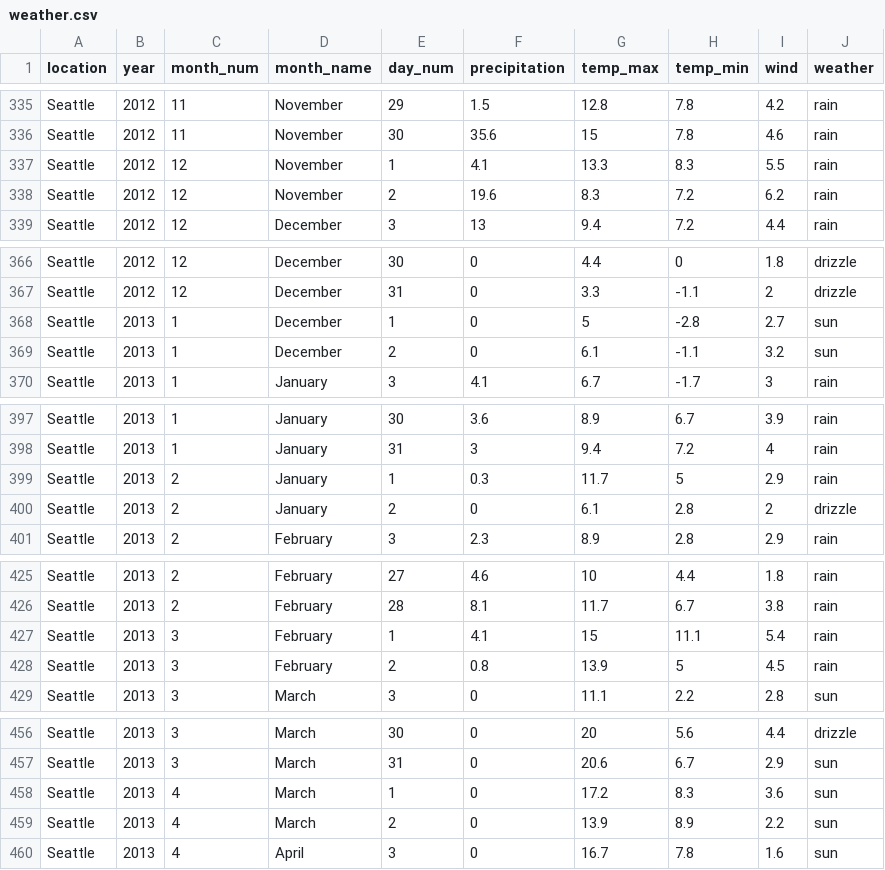
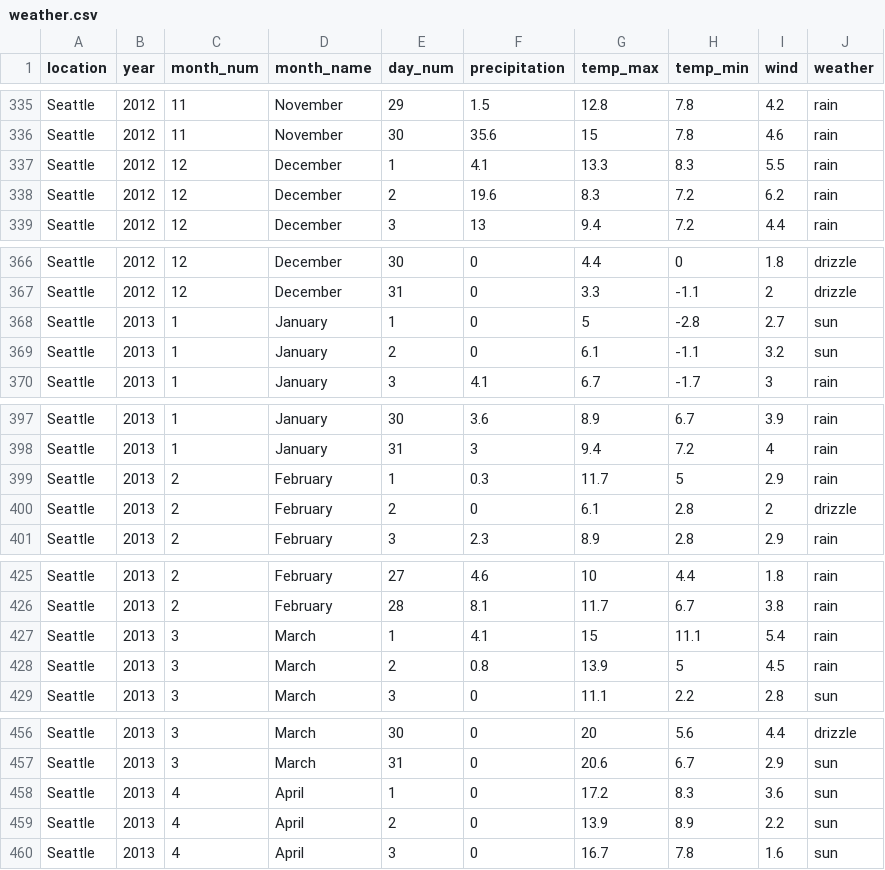
Before and after one commit to cschatz/data150, a CSV file: weather.csv, drawn as a sheet; only a part is shown, gaps mark what is left out; the diff covers the shown part only.

Commit message:
Fixed month number counting problem

```diff
--- a/weather.csv
+++ b/weather.csv
@@ -336,4 +336,4 @@ Seattle,2012,11,November,29,1.5,12.8,7.8,4.2,rain
 Seattle,2012,11,November,30,35.6,15,7.8,4.6,rain
-Seattle,2012,12,November,1,4.1,13.3,8.3,5.5,rain
-Seattle,2012,12,November,2,19.6,8.3,7.2,6.2,rain
+Seattle,2012,12,December,1,4.1,13.3,8.3,5.5,rain
+Seattle,2012,12,December,2,19.6,8.3,7.2,6.2,rain
 Seattle,2012,12,December,3,13,9.4,7.2,4.4,rain
@@ -367,4 +367,4 @@ Seattle,2012,12,December,30,0,4.4,0,1.8,drizzle
 Seattle,2012,12,December,31,0,3.3,-1.1,2,drizzle
-Seattle,2013,1,December,1,0,5,-2.8,2.7,sun
-Seattle,2013,1,December,2,0,6.1,-1.1,3.2,sun
+Seattle,2013,1,January,1,0,5,-2.8,2.7,sun
+Seattle,2013,1,January,2,0,6.1,-1.1,3.2,sun
 Seattle,2013,1,January,3,4.1,6.7,-1.7,3,rain
@@ -398,4 +398,4 @@ Seattle,2013,1,January,30,3.6,8.9,6.7,3.9,rain
 Seattle,2013,1,January,31,3,9.4,7.2,4,rain
-Seattle,2013,2,January,1,0.3,11.7,5,2.9,rain
-Seattle,2013,2,January,2,0,6.1,2.8,2,drizzle
+Seattle,2013,2,February,1,0.3,11.7,5,2.9,rain
+Seattle,2013,2,February,2,0,6.1,2.8,2,drizzle
 Seattle,2013,2,February,3,2.3,8.9,2.8,2.9,rain
@@ -426,4 +426,4 @@ Seattle,2013,2,February,27,4.6,10,4.4,1.8,rain
 Seattle,2013,2,February,28,8.1,11.7,6.7,3.8,rain
-Seattle,2013,3,February,1,4.1,15,11.1,5.4,rain
-Seattle,2013,3,February,2,0.8,13.9,5,4.5,rain
+Seattle,2013,3,March,1,4.1,15,11.1,5.4,rain
+Seattle,2013,3,March,2,0.8,13.9,5,4.5,rain
 Seattle,2013,3,March,3,0,11.1,2.2,2.8,sun
@@ -457,4 +457,4 @@ Seattle,2013,3,March,30,0,20,5.6,4.4,drizzle
 Seattle,2013,3,March,31,0,20.6,6.7,2.9,sun
-Seattle,2013,4,March,1,0,17.2,8.3,3.6,sun
-Seattle,2013,4,March,2,0,13.9,8.9,2.2,sun
+Seattle,2013,4,April,1,0,17.2,8.3,3.6,sun
+Seattle,2013,4,April,2,0,13.9,8.9,2.2,sun
 Seattle,2013,4,April,3,0,16.7,7.8,1.6,sun
```
Also changed, not shown: 180 edited cells elsewhere in this file.
